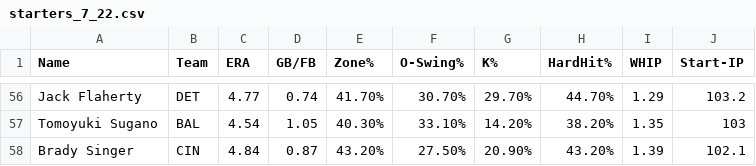
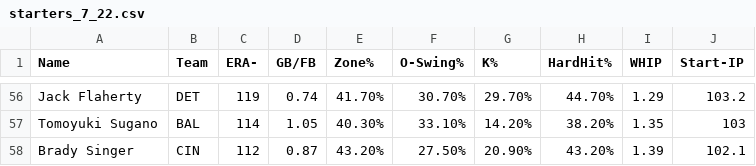
Before and after one commit to kiranpathy/relievers, a CSV file: starters_7_22.csv, drawn as a sheet; only a part is shown, gaps mark what is left out; the diff covers the shown part only; the diff names each change by its address in the sheet, - before the commit and + after, or states it on an @@ line.

```diff
--- a/starters_7_22.csv
+++ b/starters_7_22.csv
-C1: ERA
+C1: ERA-
-C56 (ERA-): 4.77
+C56 (ERA-): 119
-C57 (ERA-): 4.54
+C57 (ERA-): 114
-C58 (ERA-): 4.84
+C58 (ERA-): 112
```
Also changed, not shown: 54 edited cells elsewhere in this file, relievers_7_22.csv, 2 other files.
